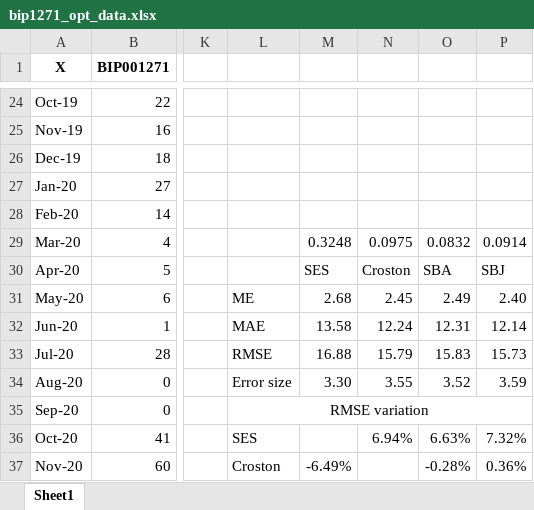
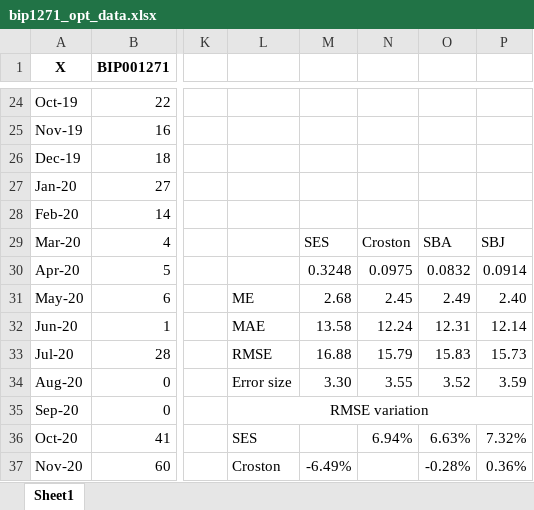
Before and after one commit to EstebanSierraGayon/Tesis, an Excel workbook: bip1271_opt_data.xlsx, sheet Sheet1, drawn as a sheet; only a part is shown, gaps mark what is left out; values as stored, in another font and other column widths than the file's, no borders; charts and pictures not drawn; the diff names each change by its address in the sheet, - before the commit and + after, or states it on an @@ line.

```diff
--- a/bip1271_opt_data.xlsx (sheet Sheet1)
+++ b/bip1271_opt_data.xlsx (sheet Sheet1)
-M29: 0.3248
+M29: SES
-N29: 0.0975
+N29: Croston
-O29: 0.0832
+O29: SBA
-P29: 0.0914
+P29: SBJ
-M30: SES
+M30: 0.3248
-N30: Croston
+N30: 0.0975
-O30: SBA
+O30: 0.0832
-P30: SBJ
+P30: 0.0914
```
Also changed, not shown: charts or pictures, bip1271_015_data.xlsx, bip1271_01_data.xlsx, 4 other files.
